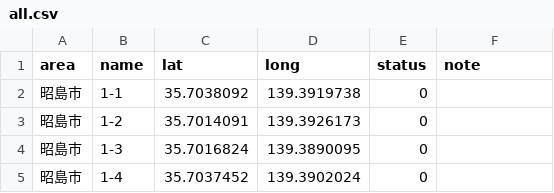
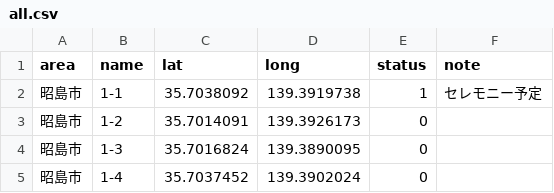
Before and after one commit to yuukiner/akishima2025, a CSV file: public/data/all.csv, drawn as a sheet; only a part is shown.

```diff
--- a/public/data/all.csv
+++ b/public/data/all.csv
@@ -1,3 +1,3 @@
 area,name,lat,long,status,note
-昭島市,1-1,35.7038092,139.3919738,0,
+昭島市,1-1,35.7038092,139.3919738,1,セレモニー予定
 昭島市,1-2,35.7014091,139.3926173,0,
```
Also changed, not shown: 4 other files.
